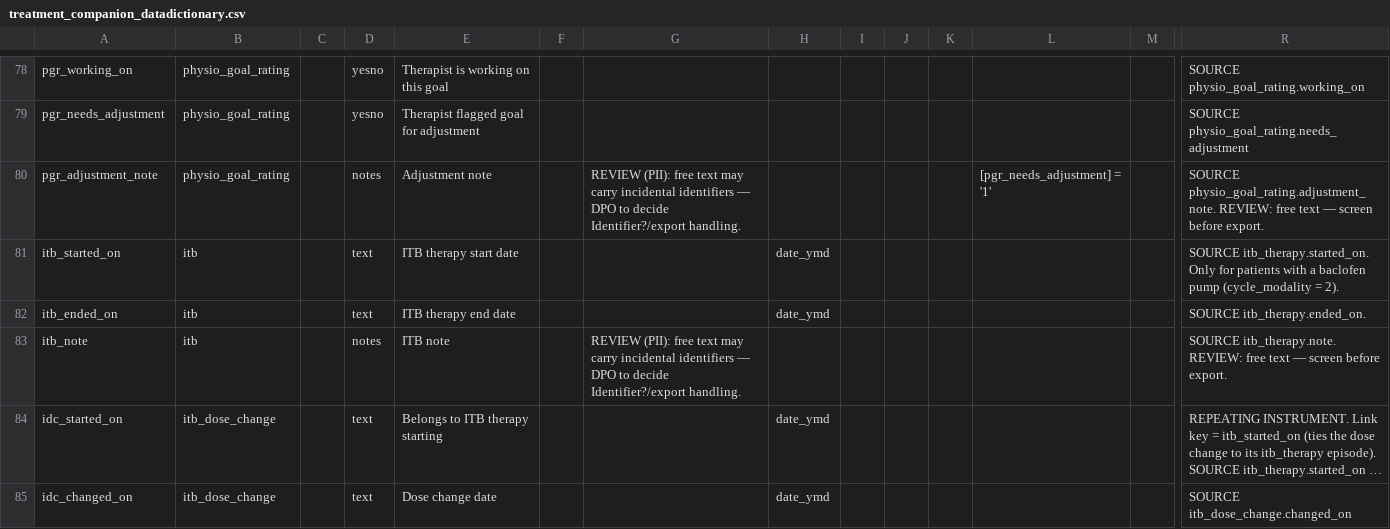
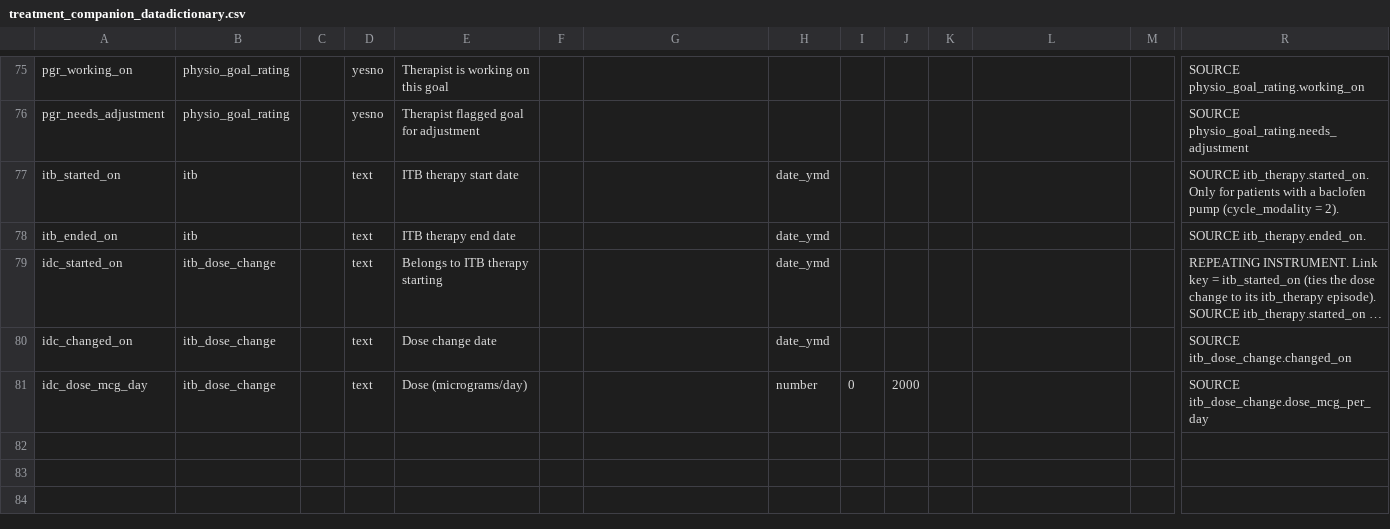
Before and after one commit to Nenja/treatment-companion, a CSV file: redcap/treatment_companion_datadictionary.csv, drawn as a sheet; only a part is shown, gaps mark what is left out; the shorter side is filled out with more unchanged rows; long unchanged cells end in …; rows hold the shown columns only; the diff covers the shown part only; the diff names each change by its address in the sheet, - before the commit and + after, or states it on an @@ line.

```diff
--- a/redcap/treatment_companion_datadictionary.csv
+++ b/redcap/treatment_companion_datadictionary.csv
-row 80: pgr_adjustment_note | physio_goal_rating |  | notes | Adjustment note |  | REVIEW (PII): free text may carry incidental identifiers — DPO to decide Identifier?/export handling. |  |  |  |  | [pgr_needs_adjustment] = '1' |  | SOURCE physio_goal_rating.adjustment_note. REVIEW: free text — screen before export.
-row 83: itb_note | itb |  | notes | ITB note |  | REVIEW (PII): free text may carry incidental identifiers — DPO to decide Identifier?/export handling. |  |  |  |  |  |  | SOURCE itb_therapy.note. REVIEW: free text — screen before export.
```
Also changed, not shown: 4 removed rows and 22 edited cells elsewhere in this file, 17 other files.
